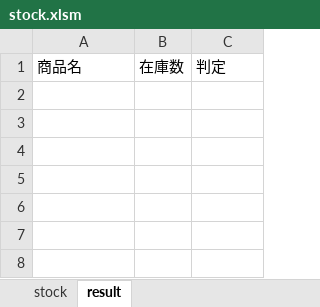
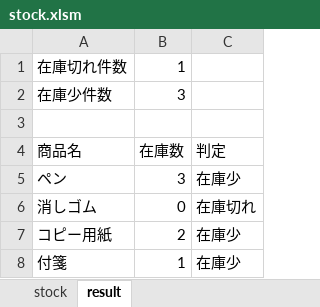
Before and after one commit to lucky-momo-2026/Inventory-vba, an Excel workbook: stock.xlsm, sheet result, drawn as a sheet; values as stored, in another font and other column widths than the file's, no borders; the diff names each change by its address in the sheet, - before the commit and + after, or states it on an @@ line.

Commit message:
resultシートに件数サマリー表示を追加

```diff
--- a/stock.xlsm (sheet result)
+++ b/stock.xlsm (sheet result)
+row 1: 在庫切れ件数 | 1
+row 2: 在庫少件数 | 3
+row 3: (empty)
+row 5: ペン | 3 | 在庫少
+row 6: 消しゴム | 0 | 在庫切れ
+row 7: コピー用紙 | 2 | 在庫少
+row 8: 付箋 | 1 | 在庫少
```
